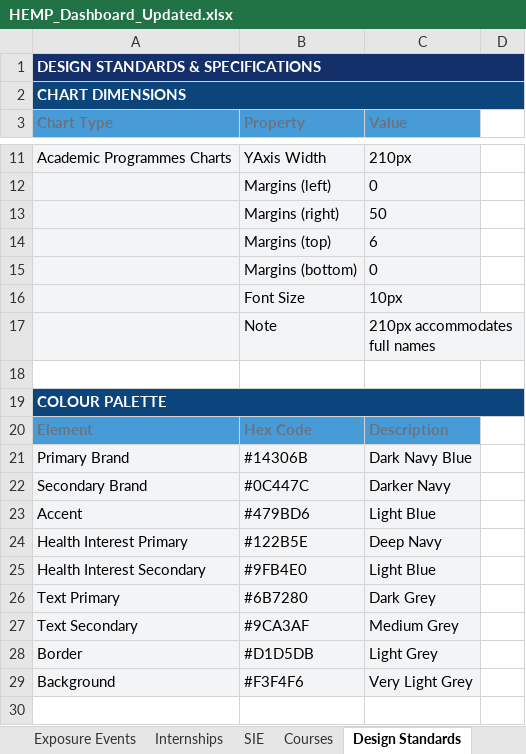
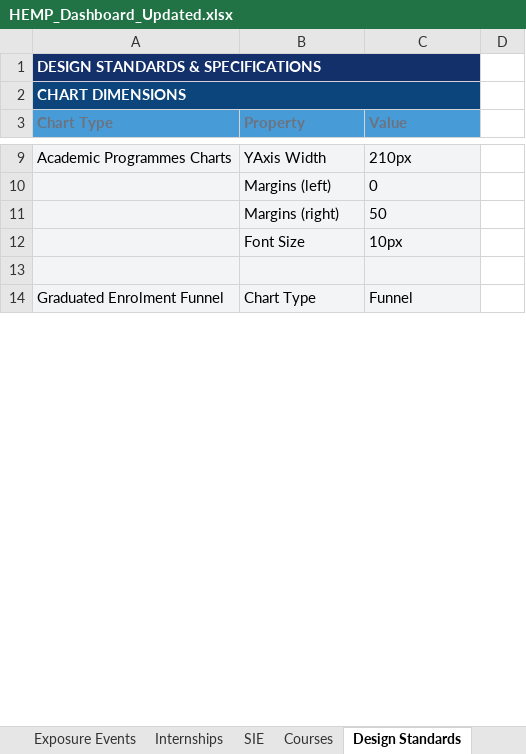
Before and after one commit to PraiseOrly/CHII_Dashboard, an Excel workbook: HEMP_Dashboard_Updated.xlsx, sheet Design Standards, drawn as a sheet; only a part is shown, gaps mark what is left out; values as stored, in another font and other column widths than the file's, no borders; removed rows and columns are numbered as before the commit, all else as after; the diff covers the shown part only; the diff names each change by its address in the sheet, - before the commit and + after, or states it on an @@ line.

Commit message:
Add Graduated Enrolment Funnel and update cohort color specifications in HEMP Dashboard

```diff
--- a/HEMP_Dashboard_Updated.xlsx (sheet Design Standards)
+++ b/HEMP_Dashboard_Updated.xlsx (sheet Design Standards)
-A1:D1 merged
+A1:C1 merged
-A2:D2 merged
+A2:C2 merged
-row 14:  | Margins (top) | 6
-row 15:  | Margins (bottom) | 0
-row 17:  | Note | 210px accommodates full names
-A13:C13 fill: none
+A13:C13 fill: #F3F4F6
-row 19: COLOUR PALETTE
-row 20: Element | Hex Code | Description
-row 21: Primary Brand | #14306B | Dark Navy Blue
-row 22: Secondary Brand | #0C447C | Darker Navy
-row 23: Accent | #479BD6 | Light Blue
-row 24: Health Interest Primary | #122B5E | Deep Navy
-row 25: Health Interest Secondary | #9FB4E0 | Light Blue
-row 26: Text Primary | #6B7280 | Dark Grey
-row 27: Text Secondary | #9CA3AF | Medium Grey
-row 28: Border | #D1D5DB | Light Grey
-row 29: Background | #F3F4F6 | Very Light Grey
-row 14: (empty)
+row 14: Graduated Enrolment Funnel | Chart Type | Funnel
-A14:C14 fill: none
+A14:C14 fill: #F3F4F6
```
Also changed, not shown: 2 added rows, 14 removed rows, 2 edited cells and cell formats elsewhere in this sheet, sheet Courses, sheet Checklist, sheet Career Development, sheet Internships, sheet SIE, 4 other files.
